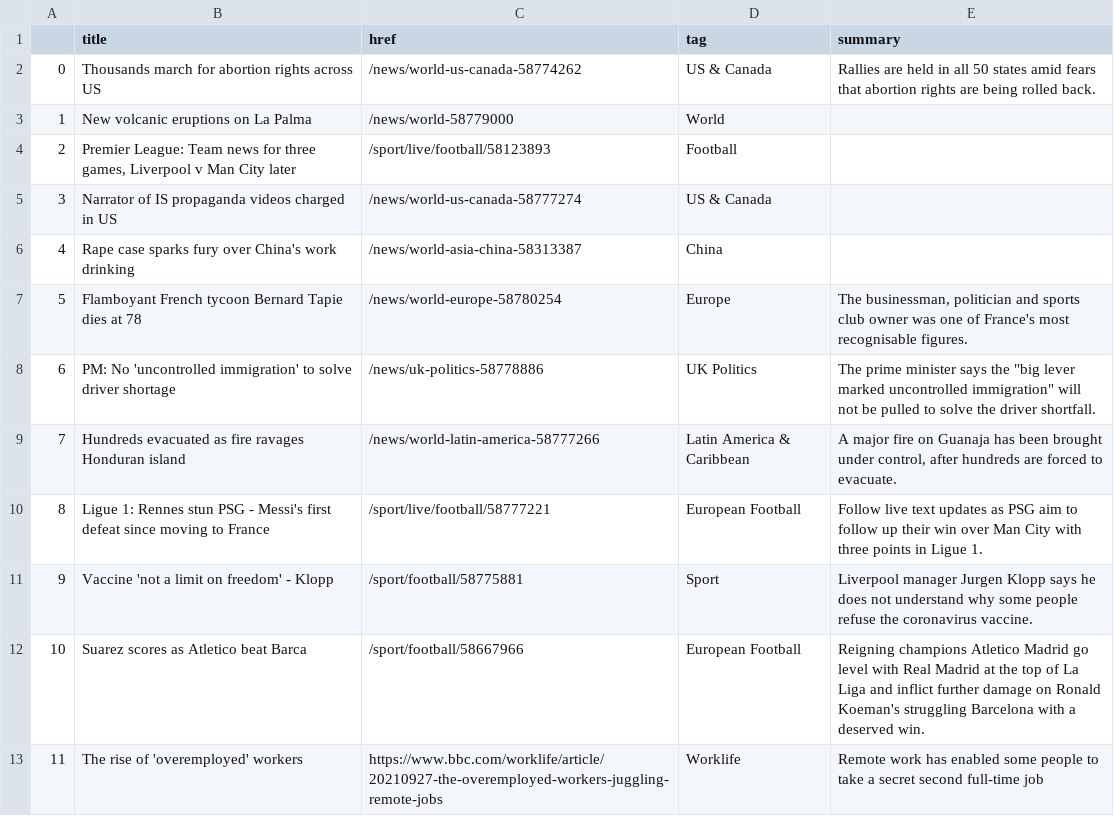
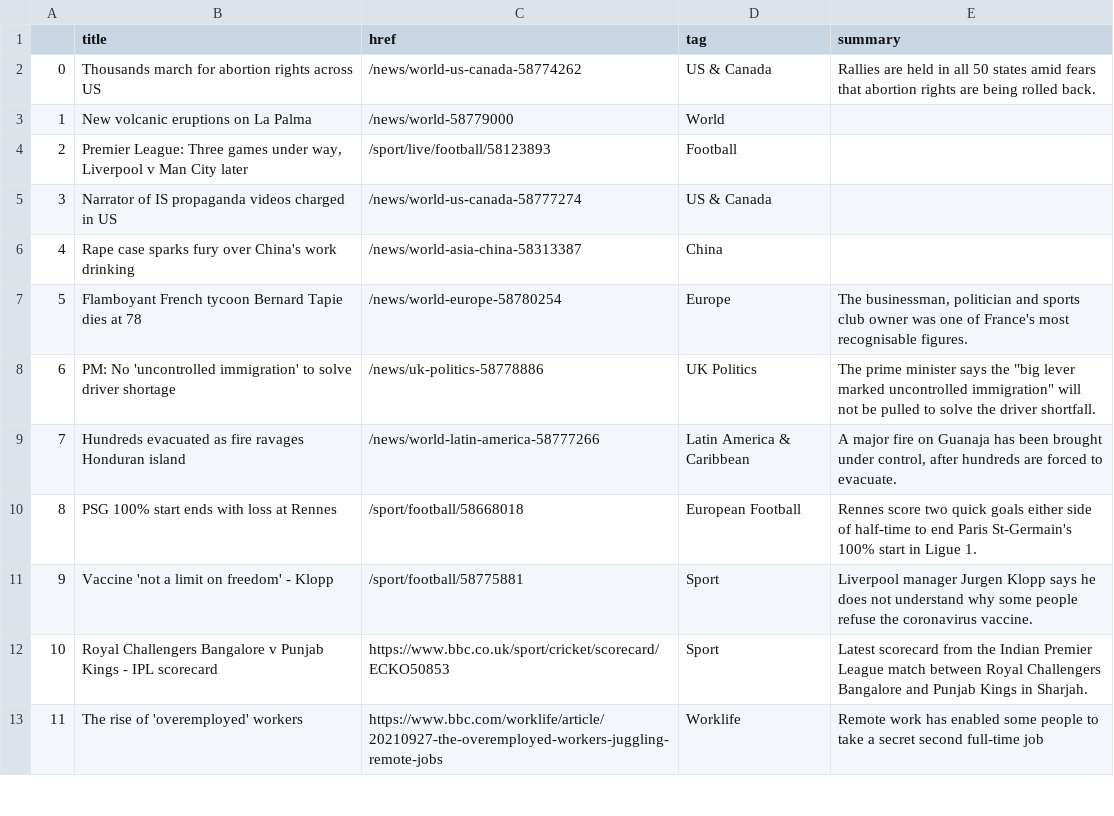
Before and after one commit to gbolduan/automatic-scraper, a CSV file: bbc-headlines.csv, drawn as a sheet; only a part is shown.

```diff
--- a/bbc-headlines.csv
+++ b/bbc-headlines.csv
@@ -3,3 +3,3 @@
 1,New volcanic eruptions on La Palma,/news/world-58779000,World,
-2,"Premier League: Team news for three games, Liverpool v Man City later",/sport/live/football/58123893,Football,
+2,"Premier League: Three games under way, Liverpool v Man City later",/sport/live/football/58123893,Football,
 3,Narrator of IS propaganda videos charged in US,/news/world-us-canada-58777274,US & Canada,
@@ -9,5 +9,5 @@
 7,Hundreds evacuated as fire ravages Honduran island,/news/world-latin-america-58777266,Latin America & Caribbean,"A major fire on Guanaja has been brought under control, after hundreds are forced to evacuate."
-8,Ligue 1: Rennes stun PSG - Messi's first defeat since moving to France,/sport/live/football/58777221,European Football,Follow live text updates as PSG aim to follow up their win over Man City with three points in Ligue 1.
+8,PSG 100% start ends with loss at Rennes,/sport/football/58668018,European Football,Rennes score two quick goals either side of half-time to end Paris St-Germain's 100% start in Ligue 1.
 9,Vaccine 'not a limit on freedom' - Klopp,/sport/football/58775881,Sport,Liverpool manager Jurgen Klopp says he does not understand why some people refuse the coronavirus vaccine.
-10,Suarez scores as Atletico beat Barca,/sport/football/58667966,European Football,Reigning champions Atletico Madrid go level with Real Madrid at the top of La Liga and inflict further damage on Ronald Koeman's struggling Barcelona with a deserved win.
+10,Royal Challengers Bangalore v Punjab Kings - IPL scorecard,https://www.bbc.co.uk/sport/cricket/scorecard/ECKO50853,Sport,Latest scorecard from the Indian Premier League match between Royal Challengers Bangalore and Punjab Kings in Sharjah.
 11,The rise of 'overemployed' workers,https://www.bbc.com/worklife/article/20210927-the-overemployed-workers-juggling-remote-jobs,Worklife,Remote work has enabled some people to take a secret second full-time job
```
